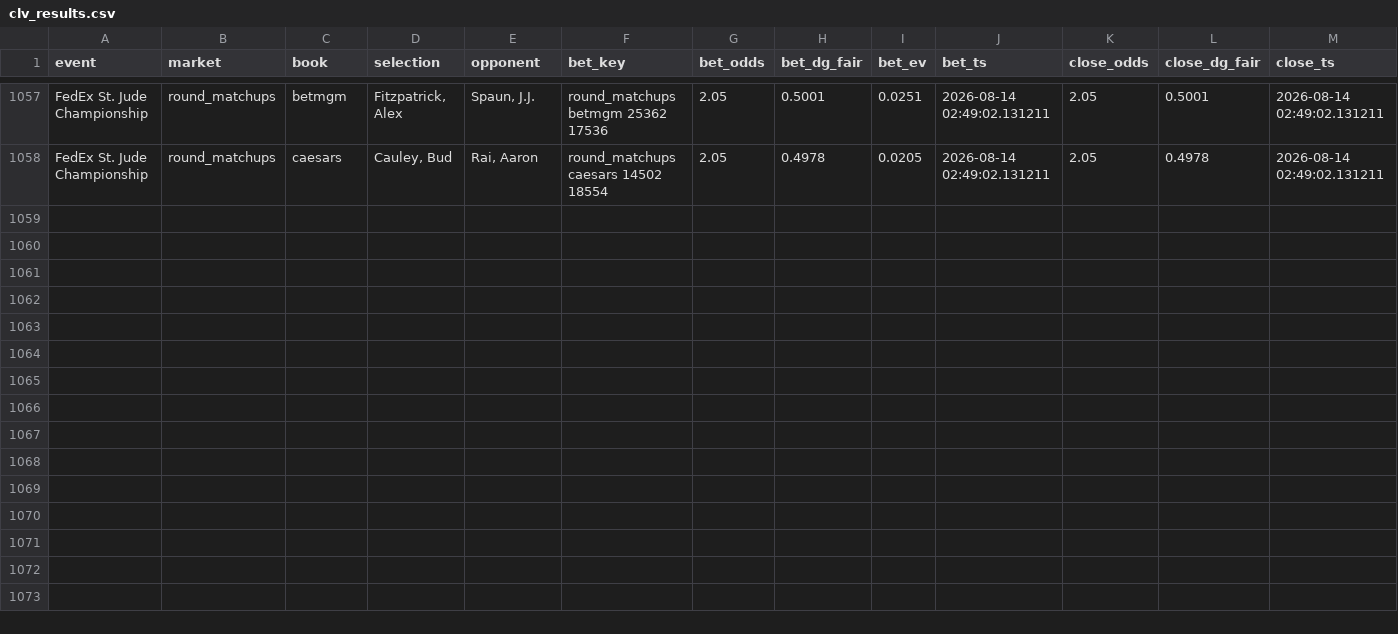
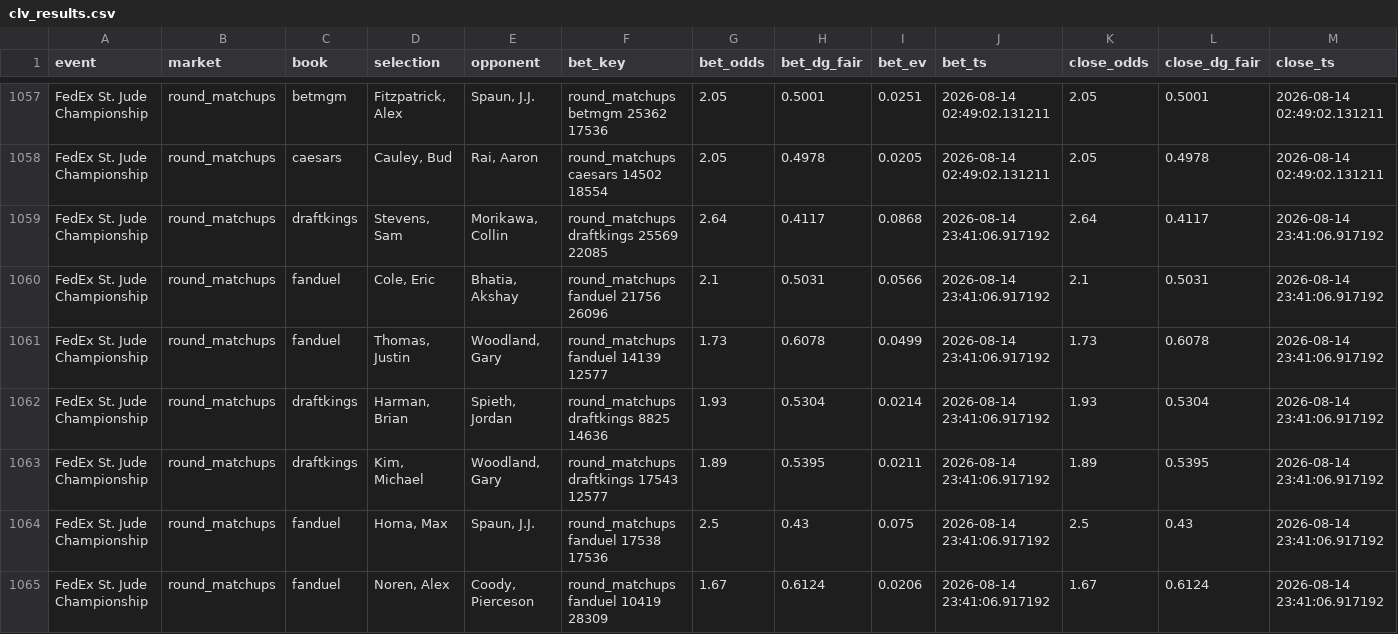
Before and after one commit to lucas-diehl/evbetting, a CSV file: golf_picks/clv_results.csv, drawn as a sheet; only a part is shown, gaps mark what is left out; rows hold the shown columns only; the diff names each change by its address in the sheet, - before the commit and + after, or states it on an @@ line.

```diff
--- a/golf_picks/clv_results.csv
+++ b/golf_picks/clv_results.csv
+row 1059: FedEx St. Jude Championship | round_matchups | draftkings | Stevens, Sam | Morikawa, Collin | round_matchups draftkings 25569 22085 | 2.64 | 0.4117 | 0.0868 | 2026-08-14 23:41:06.917192 | 2.64 | 0.4117 | 2026-08-14 23:41:06.917192
+row 1060: FedEx St. Jude Championship | round_matchups | fanduel | Cole, Eric | Bhatia, Akshay | round_matchups fanduel 21756 26096 | 2.1 | 0.5031 | 0.0566 | 2026-08-14 23:41:06.917192 | 2.1 | 0.5031 | 2026-08-14 23:41:06.917192
+row 1061: FedEx St. Jude Championship | round_matchups | fanduel | Thomas, Justin | Woodland, Gary | round_matchups fanduel 14139 12577 | 1.73 | 0.6078 | 0.0499 | 2026-08-14 23:41:06.917192 | 1.73 | 0.6078 | 2026-08-14 23:41:06.917192
+row 1062: FedEx St. Jude Championship | round_matchups | draftkings | Harman, Brian | Spieth, Jordan | round_matchups draftkings 8825 14636 | 1.93 | 0.5304 | 0.0214 | 2026-08-14 23:41:06.917192 | 1.93 | 0.5304 | 2026-08-14 23:41:06.917192
+row 1063: FedEx St. Jude Championship | round_matchups | draftkings | Kim, Michael | Woodland, Gary | round_matchups draftkings 17543 12577 | 1.89 | 0.5395 | 0.0211 | 2026-08-14 23:41:06.917192 | 1.89 | 0.5395 | 2026-08-14 23:41:06.917192
+row 1064: FedEx St. Jude Championship | round_matchups | fanduel | Homa, Max | Spaun, J.J. | round_matchups fanduel 17538 17536 | 2.5 | 0.43 | 0.075 | 2026-08-14 23:41:06.917192 | 2.5 | 0.43 | 2026-08-14 23:41:06.917192
+row 1065: FedEx St. Jude Championship | round_matchups | fanduel | Noren, Alex | Coody, Pierceson | round_matchups fanduel 10419 28309 | 1.67 | 0.6124 | 0.0206 | 2026-08-14 23:41:06.917192 | 1.67 | 0.6124 | 2026-08-14 23:41:06.917192
```
Also changed, not shown: golf_picks/alerts_log.csv, 1 other file.
